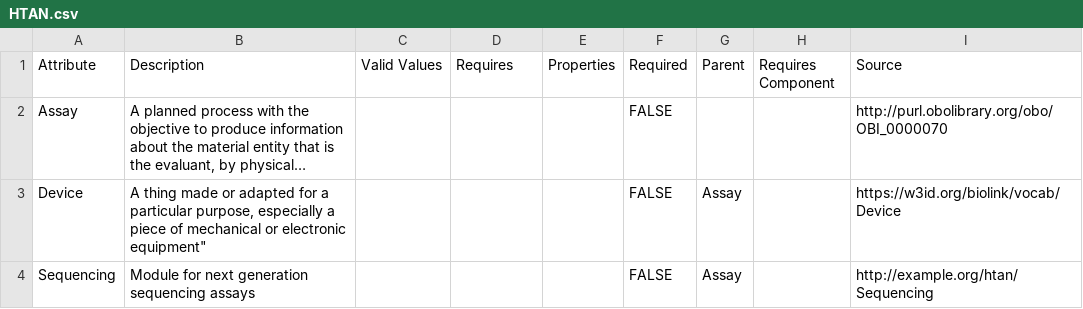
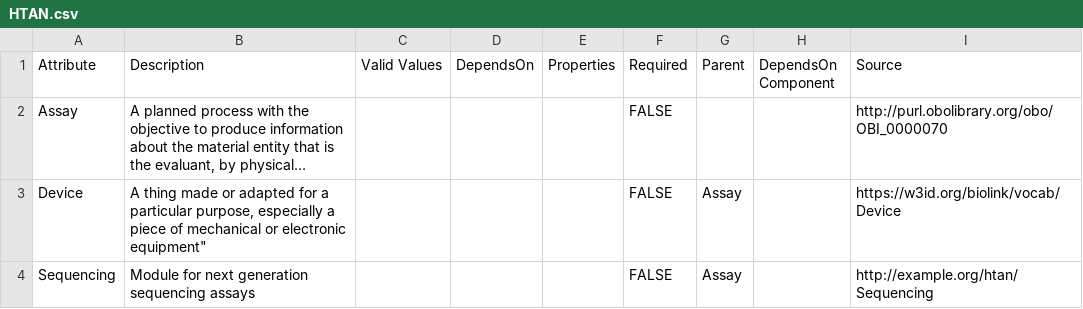
Before and after one commit to Sage-Bionetworks/schematic, a CSV file: data/schema_org_schemas/HTAN.csv, drawn as a sheet; only a part is shown; long unchanged cells end in …; the diff names each change by its address in the sheet, - before the commit and + after, or states it on an @@ line.

```diff
--- a/data/schema_org_schemas/HTAN.csv
+++ b/data/schema_org_schemas/HTAN.csv
-D1: Requires
+D1: DependsOn
-H1: Requires Component
+H1: DependsOn Component
```
Also changed, not shown: data/csv/HIV.csv, data/csv/HTAN.csv, 1 other file.
